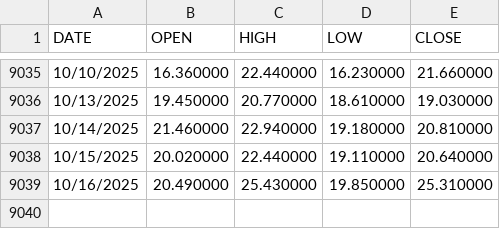
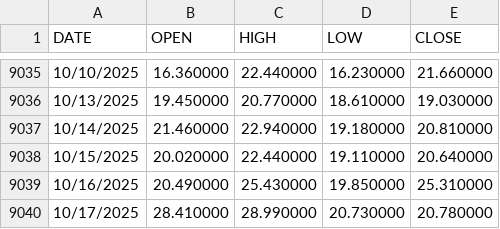
Before and after one commit to jcoffi/finance-vix, a CSV file: data/vix-daily.csv, drawn as a sheet; only a part is shown, gaps mark what is left out.

```diff
--- a/data/vix-daily.csv
+++ b/data/vix-daily.csv
@@ -9039 +9039,2 @@ DATE,OPEN,HIGH,LOW,CLOSE
 10/16/2025,20.490000,25.430000,19.850000,25.310000
+10/17/2025,28.410000,28.990000,20.730000,20.780000
```
